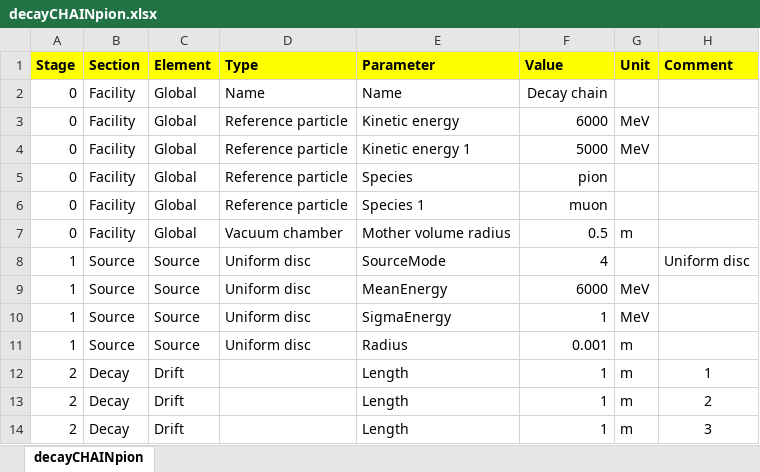
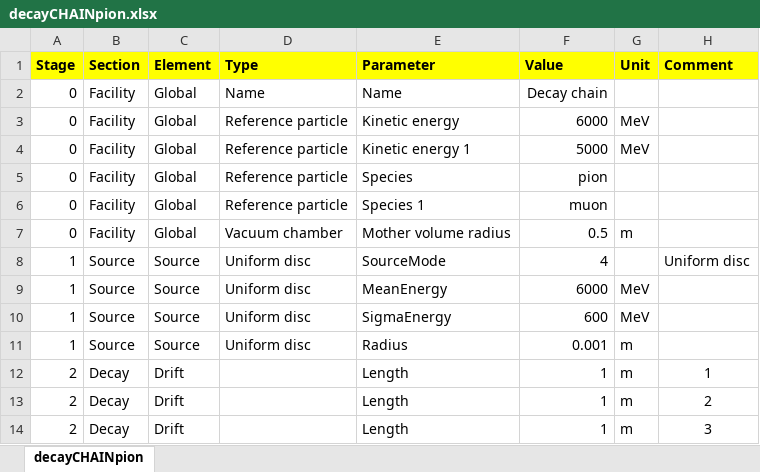
Before and after one commit to ImperialCollegeLondon/LhARAlinearOptics, an Excel workbook: 11-Parameters/decayCHAINpion.xlsx, sheet decayCHAINpion, drawn as a sheet; only a part is shown; values as stored, in another font and other column widths than the file's, no borders; the diff names each change by its address in the sheet, - before the commit and + after, or states it on an @@ line.

```diff
--- a/11-Parameters/decayCHAINpion.xlsx (sheet decayCHAINpion)
+++ b/11-Parameters/decayCHAINpion.xlsx (sheet decayCHAINpion)
-F10 (Value): 1
+F10 (Value): 600
```
Also changed, not shown: 11-Parameters/decayCHAIN.xlsx, 11-Parameters/pion4Tests.xlsx, 5 other files.
